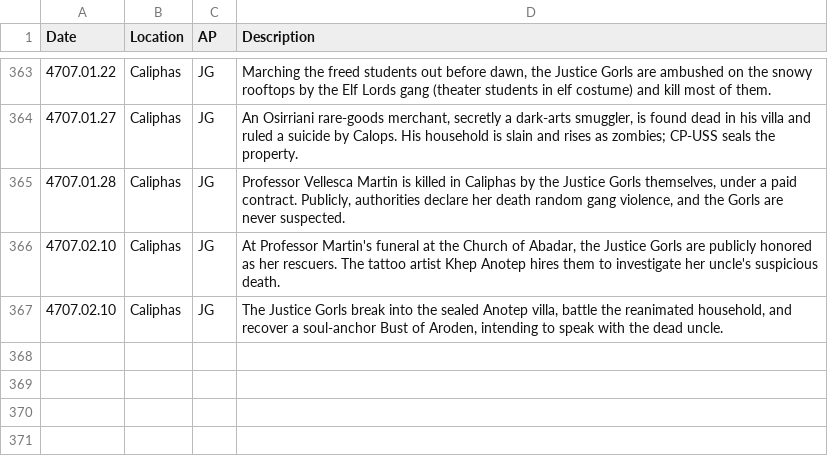
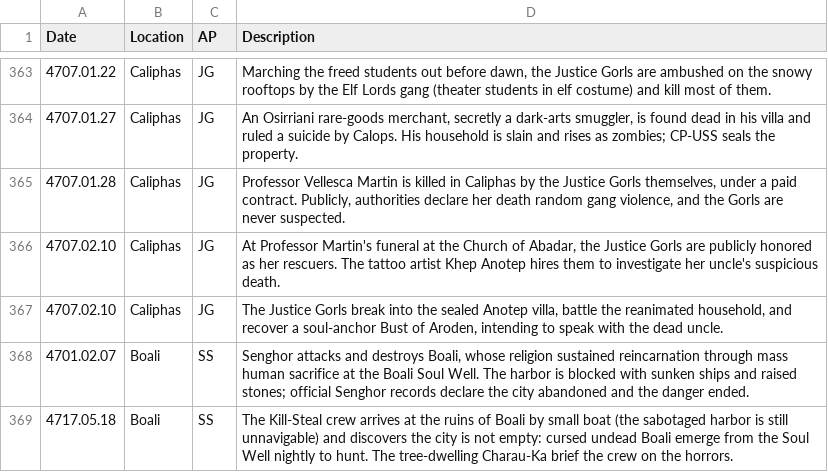
Before and after one commit to folken88/casandalee_discord_bot, a CSV file: pf_folkengames_timeline.csv, drawn as a sheet; only a part is shown, gaps mark what is left out; the diff names each change by its address in the sheet, - before the commit and + after, or states it on an @@ line.

```diff
--- a/pf_folkengames_timeline.csv
+++ b/pf_folkengames_timeline.csv
+row 368: 4701.02.07 | Boali | SS | Senghor attacks and destroys Boali, whose religion sustained reincarnation through mass human sacrifice at the Boali Soul Well. The harbor is blocked with sunken ships and raised stones; official Senghor records declare the city abandoned and the danger ended.
+row 369: 4717.05.18 | Boali | SS | The Kill-Steal crew arrives at the ruins of Boali by small boat (the sabotaged harbor is still unnavigable) and discovers the city is not empty: cursed undead Boali emerge from the Soul Well nightly to hunt. The tree-dwelling Charau-Ka brief the crew on the horrors.
```
Also changed, not shown: 10 other files.
